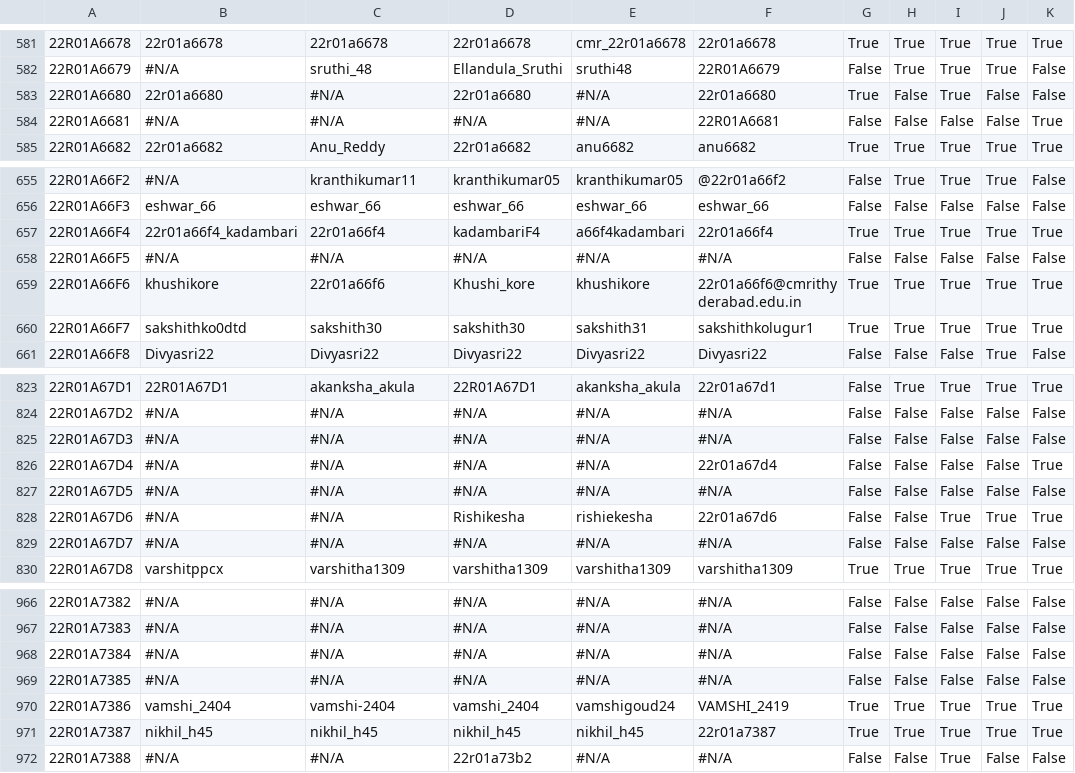
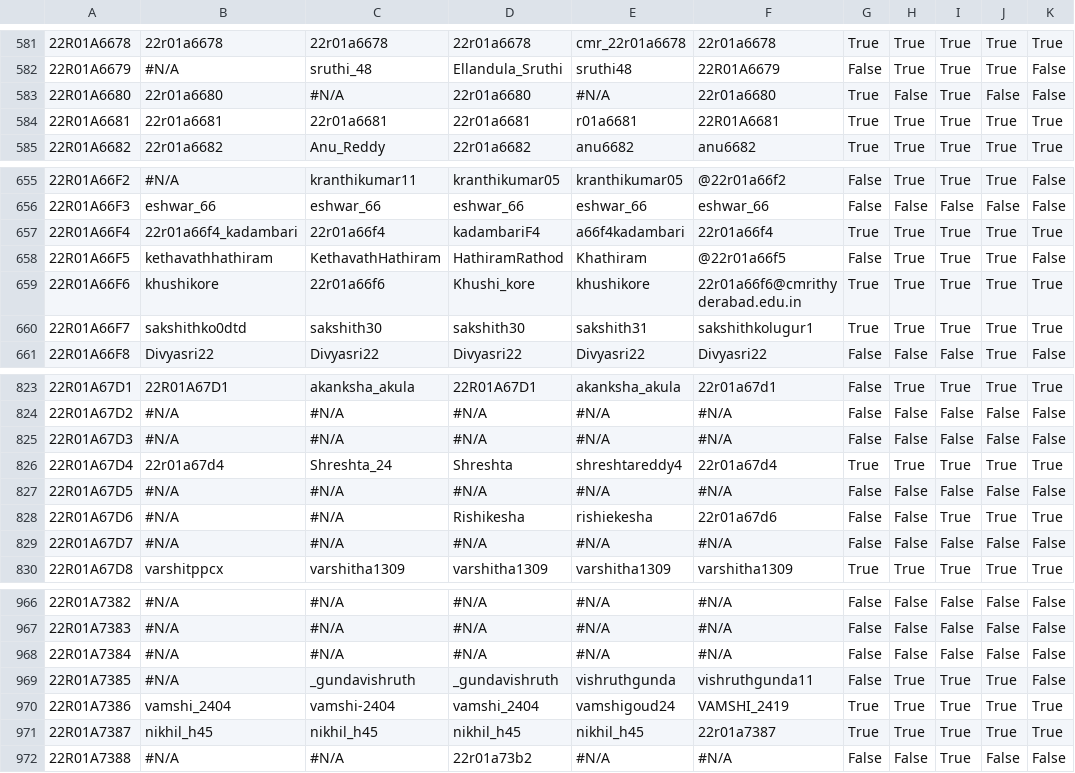
Before and after one commit to dog-broad/CMRIT2026Leaderboard, a CSV file: src/main/resources/participant_details.csv, drawn as a sheet; only a part is shown, gaps mark what is left out; the diff covers the shown part only; the diff names each change by its address in the sheet, - before the commit and + after, or states it on an @@ line.

```diff
--- a/src/main/resources/participant_details.csv
+++ b/src/main/resources/participant_details.csv
-B584: #N/A
+B584: 22r01a6681
-C584: #N/A
+C584: 22r01a6681
-D584: #N/A
+D584: 22r01a6681
-E584: #N/A
+E584: r01a6681
-G584: False
+G584: True
-H584: False
+H584: True
-I584: False
+I584: True
-J584: False
+J584: True
-B658: #N/A
+B658: kethavathhathiram
-C658: #N/A
+C658: KethavathHathiram
-D658: #N/A
+D658: HathiramRathod
-E658: #N/A
+E658: Khathiram
-F658: #N/A
+F658: @22r01a66f5
-H658: False
+H658: True
-I658: False
+I658: True
-J658: False
+J658: True
-B826: #N/A
+B826: 22r01a67d4
-C826: #N/A
+C826: Shreshta_24
-D826: #N/A
+D826: Shreshta
-E826: #N/A
+E826: shreshtareddy4
-G826: False
+G826: True
-H826: False
+H826: True
-I826: False
+I826: True
-J826: False
+J826: True
-C969: #N/A
+C969: _gundavishruth
-D969: #N/A
+D969: _gundavishruth
-E969: #N/A
+E969: vishruthgunda
-F969: #N/A
+F969: vishruthgunda11
-H969: False
+H969: True
-I969: False
+I969: True
-J969: False
+J969: True
```
Also changed, not shown: 7 edited cells elsewhere in this file.
